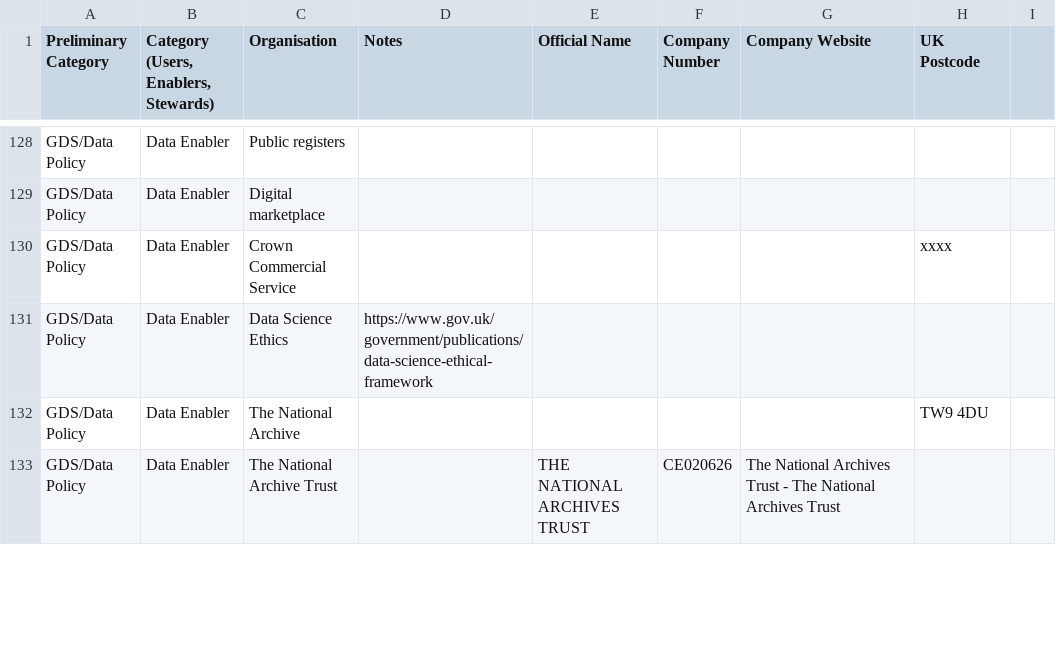
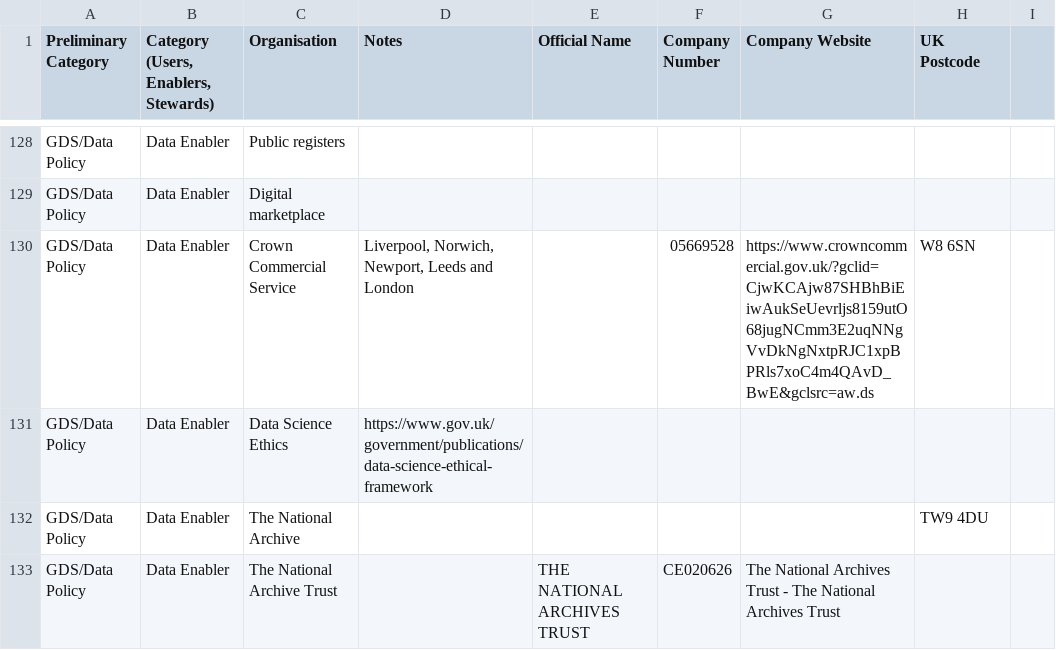
Before and after one commit to opnprd/uk-data-landscape, a CSV file: companies.csv, drawn as a sheet; only a part is shown, gaps mark what is left out; the diff covers the shown part only.

Commit message:
Flat: latest data (2021-07-13T11:27:02.794Z) {   "date": "2021-07-13T11:27:02.794Z",   "files": [     {       "name": "companies.csv",       "deltaBytes": 285,       "source": "https://docs.google.com/spreadsheets/u/0/d/1O-lVLR-QVykZ-cq7PlpLzjZGNpEcWaoq5b-ZnGpZWR0/export?format=csv&id=1O-lVLR-QVykZ-cq7PlpLzjZGNpEcWaoq5b-ZnGpZWR0&gid=0"     }   ] }

```diff
--- a/companies.csv
+++ b/companies.csv
@@ -129,3 +129,3 @@ GDS/Data Policy,Data Enabler,Public registers,,,,,,
 GDS/Data Policy,Data Enabler,Digital marketplace,,,,,,
-GDS/Data Policy,Data Enabler,Crown Commercial Service,,,,,xxxx,
+GDS/Data Policy,Data Enabler,Crown Commercial Service,"Liverpool, Norwich, Newport, Leeds and London",,05669528,https://www.crowncommercial.gov.uk/?gclid=CjwKCAjw87SHBhBiEiwAukSeUevrljs8159utO68jugNCmm3E2uqNNgVvDkNgNxtpRJC1xpBPRls7xoC4m4QAvD_BwE&gclsrc=aw.ds,W8 6SN,
 GDS/Data Policy,Data Enabler,Data Science Ethics,https://www.gov.uk/government/publications/data-science-ethical-framework,,,,,
```
Also changed, not shown: 5 edited cells elsewhere in this file.
